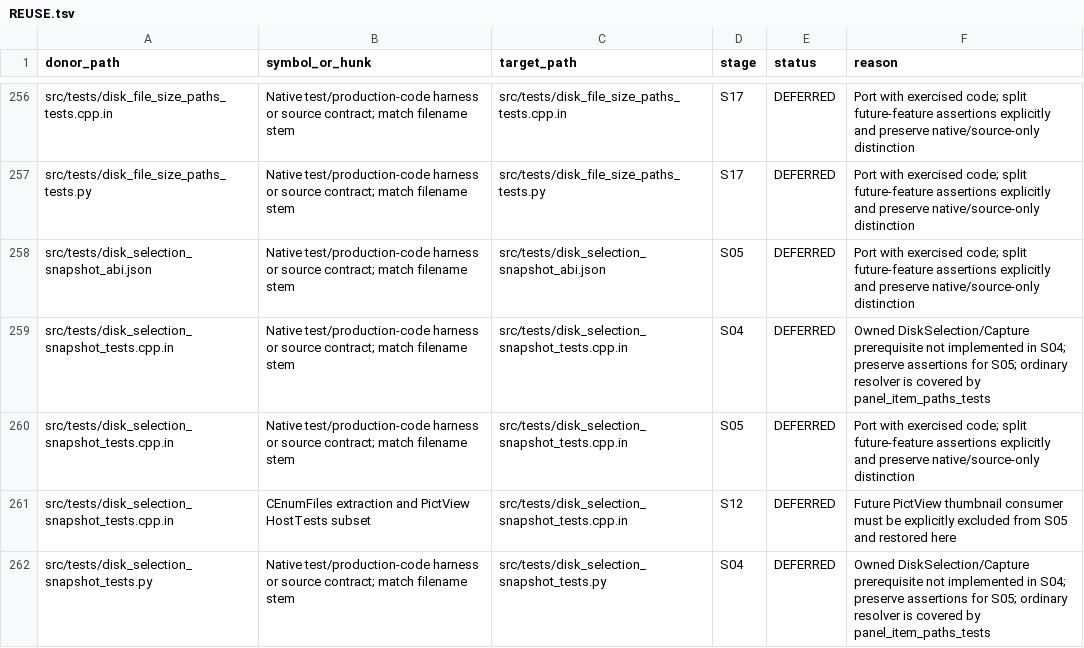
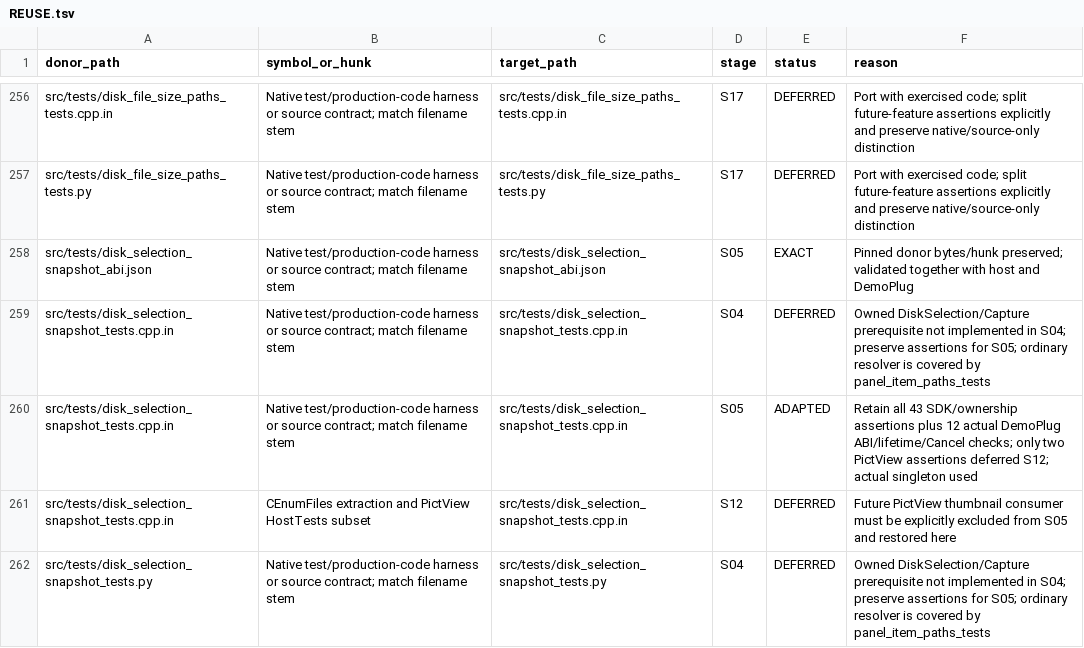
Before and after one commit to majklvi/salamander, a TSV file: doc/branch-view-port/REUSE.tsv, drawn as a sheet; only a part is shown, gaps mark what is left out; the diff covers the shown part only.

Commit message:
feat(sdk): add owned selections for ordinary disk panels
Port the optional DiskSelection SDK, host service and DemoPlug together. Preserve released ABI, archive behavior and the historical-host QueryService boundary. Include native ownership and actual DemoPlug tests plus the minimal menu icon tracking prerequisite.

Source-PR: KRtkovo-eu-AI/salamander#769
Source-Commit: 47661e92d4b3cbe5bb593ae3d75a3f1f698ef413
Port-Step: S05

```diff
--- a/doc/branch-view-port/REUSE.tsv
+++ b/doc/branch-view-port/REUSE.tsv
@@ -257,5 +257,5 @@ src/tests/disk_file_size_paths_tests.cpp.in	Native test/production-code harness
 src/tests/disk_file_size_paths_tests.py	Native test/production-code harness or source contract; match filename stem	src/tests/disk_file_size_paths_tests.py	S17	DEFERRED	Port with exercised code; split future-feature assertions explicitly and preserve native/source-only distinction
-src/tests/disk_selection_snapshot_abi.json	Native test/production-code harness or source contract; match filename stem	src/tests/disk_selection_snapshot_abi.json	S05	DEFERRED	Port with exercised code; split future-feature assertions explicitly and preserve native/source-only distinction
+src/tests/disk_selection_snapshot_abi.json	Native test/production-code harness or source contract; match filename stem	src/tests/disk_selection_snapshot_abi.json	S05	EXACT	Pinned donor bytes/hunk preserved; validated together with host and DemoPlug
 src/tests/disk_selection_snapshot_tests.cpp.in	Native test/production-code harness or source contract; match filename stem	src/tests/disk_selection_snapshot_tests.cpp.in	S04	DEFERRED	Owned DiskSelection/Capture prerequisite not implemented in S04; preserve assertions for S05; ordinary resolver is covered by panel_item_paths_tests
-src/tests/disk_selection_snapshot_tests.cpp.in	Native test/production-code harness or source contract; match filename stem	src/tests/disk_selection_snapshot_tests.cpp.in	S05	DEFERRED	Port with exercised code; split future-feature assertions explicitly and preserve native/source-only distinction
+src/tests/disk_selection_snapshot_tests.cpp.in	Native test/production-code harness or source contract; match filename stem	src/tests/disk_selection_snapshot_tests.cpp.in	S05	ADAPTED	Retain all 43 SDK/ownership assertions plus 12 actual DemoPlug ABI/lifetime/Cancel checks; only two PictView assertions deferred S12; actual singleton used
 src/tests/disk_selection_snapshot_tests.cpp.in	CEnumFiles extraction and PictView HostTests subset	src/tests/disk_selection_snapshot_tests.cpp.in	S12	DEFERRED	Future PictView thumbnail consumer must be explicitly excluded from S05 and restored here
```
Also changed, not shown: 3 added rows and 18 edited cells elsewhere in this file, 20 other files.
